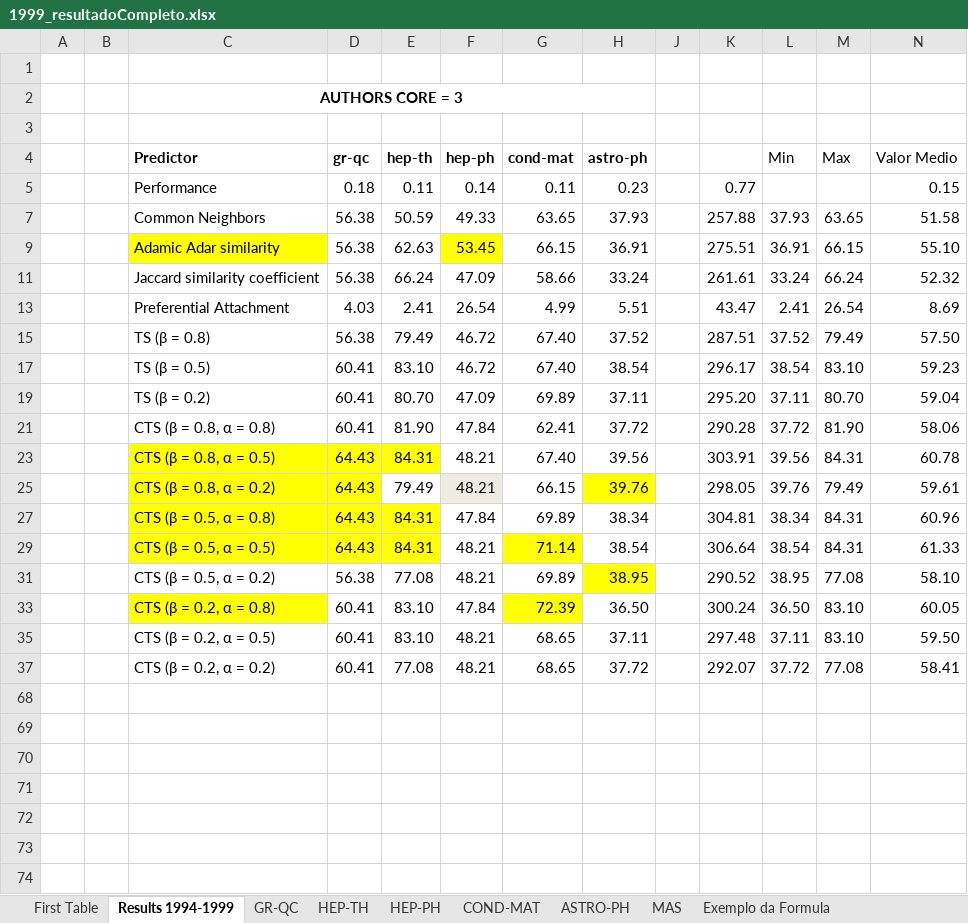
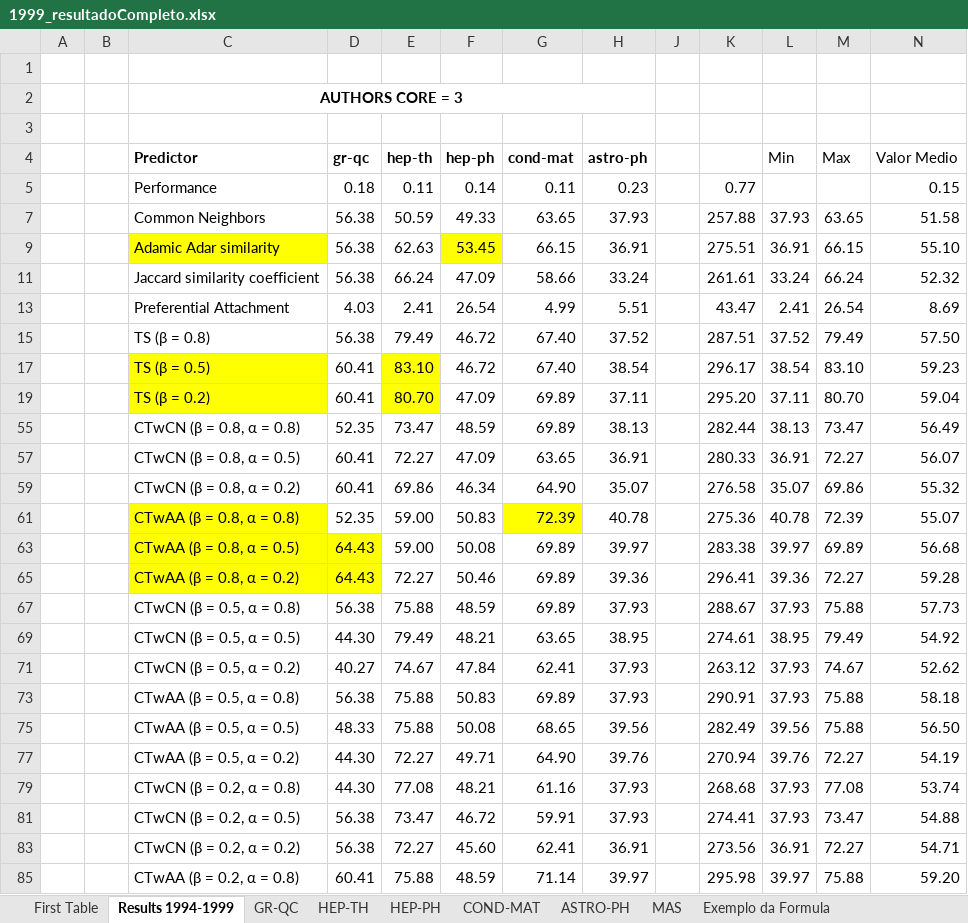
Before and after one commit to cptullio/Predicao-de-Links, an Excel workbook: PredLig/src/Documentation/Resultados/1999_resultadoCompleto.xlsx, sheet Results 1994-1999, drawn as a sheet; only a part is shown; the shorter side is filled out with more unchanged rows; values as stored, in another font and other column widths than the file's, no borders; charts and pictures not drawn; removed rows and columns are numbered as before the commit, all else as after; the diff covers the shown part only; the diff names each change by its address in the sheet, - before the commit and + after, or states it on an @@ line.

```diff
--- a/PredLig/src/Documentation/Resultados/1999_resultadoCompleto.xlsx (sheet Results 1994-1999)
+++ b/PredLig/src/Documentation/Resultados/1999_resultadoCompleto.xlsx (sheet Results 1994-1999)
-C17 fill: none
+C17 fill: #FFFF00
-E17 fill: none
+E17 fill: #FFFF00
-C19 fill: none
+C19 fill: #FFFF00
-E19 fill: none
+E19 fill: #FFFF00
@@ row 21 hidden:  |  | CTS (β = 0.8, α = 0.8) | 60.41 | 81.90 | 47.84 | 62.41 | 37.72 |  | 290.28 | 37.72 | 81.90 | 58.06 @@
@@ row 23 hidden:  |  | CTS (β = 0.8, α = 0.5) | 64.43 | 84.31 | 48.21 | 67.40 | 39.56 |  | 303.91 | 39.56 | 84.31 | 60.78 @@
@@ row 25 hidden:  |  | CTS (β = 0.8, α = 0.2) | 64.43 | 79.49 | 48.21 | 66.15 | 39.76 |  | 298.05 | 39.76 | 79.49 | 59.61 @@
@@ row 27 hidden:  |  | CTS (β = 0.5, α = 0.8) | 64.43 | 84.31 | 47.84 | 69.89 | 38.34 |  | 304.81 | 38.34 | 84.31 | 60.96 @@
@@ row 29 hidden:  |  | CTS (β = 0.5, α = 0.5) | 64.43 | 84.31 | 48.21 | 71.14 | 38.54 |  | 306.64 | 38.54 | 84.31 | 61.33 @@
@@ row 31 hidden:  |  | CTS (β = 0.5, α = 0.2) | 56.38 | 77.08 | 48.21 | 69.89 | 38.95 |  | 290.52 | 38.95 | 77.08 | 58.10 @@
@@ row 33 hidden:  |  | CTS (β = 0.2, α = 0.8) | 60.41 | 83.10 | 47.84 | 72.39 | 36.50 |  | 300.24 | 36.50 | 83.10 | 60.05 @@
@@ row 35 hidden:  |  | CTS (β = 0.2, α = 0.5) | 60.41 | 83.10 | 48.21 | 68.65 | 37.11 |  | 297.48 | 37.11 | 83.10 | 59.50 @@
@@ row 37 hidden:  |  | CTS (β = 0.2, α = 0.2) | 60.41 | 77.08 | 48.21 | 68.65 | 37.72 |  | 292.07 | 37.72 | 77.08 | 58.41 @@
+row 55:  |  | CTwCN (β = 0.8, α = 0.8) | 52.35 | 73.47 | 48.59 | 69.89 | 38.13 |  | 282.44 | 38.13 | 73.47 | 56.49
+row 57:  |  | CTwCN (β = 0.8, α = 0.5) | 60.41 | 72.27 | 47.09 | 63.65 | 36.91 |  | 280.33 | 36.91 | 72.27 | 56.07
+row 59:  |  | CTwCN (β = 0.8, α = 0.2) | 60.41 | 69.86 | 46.34 | 64.90 | 35.07 |  | 276.58 | 35.07 | 69.86 | 55.32
+row 61:  |  | CTwAA (β = 0.8, α = 0.8) | 52.35 | 59.00 | 50.83 | 72.39 | 40.78 |  | 275.36 | 40.78 | 72.39 | 55.07
+row 63:  |  | CTwAA (β = 0.8, α = 0.5) | 64.43 | 59.00 | 50.08 | 69.89 | 39.97 |  | 283.38 | 39.97 | 69.89 | 56.68
+row 65:  |  | CTwAA (β = 0.8, α = 0.2) | 64.43 | 72.27 | 50.46 | 69.89 | 39.36 |  | 296.41 | 39.36 | 72.27 | 59.28
+row 67:  |  | CTwCN (β = 0.5, α = 0.8) | 56.38 | 75.88 | 48.59 | 69.89 | 37.93 |  | 288.67 | 37.93 | 75.88 | 57.73
+row 69:  |  | CTwCN (β = 0.5, α = 0.5) | 44.30 | 79.49 | 48.21 | 63.65 | 38.95 |  | 274.61 | 38.95 | 79.49 | 54.92
+row 71:  |  | CTwCN (β = 0.5, α = 0.2) | 40.27 | 74.67 | 47.84 | 62.41 | 37.93 |  | 263.12 | 37.93 | 74.67 | 52.62
+row 73:  |  | CTwAA (β = 0.5, α = 0.8) | 56.38 | 75.88 | 50.83 | 69.89 | 37.93 |  | 290.91 | 37.93 | 75.88 | 58.18
+row 75:  |  | CTwAA (β = 0.5, α = 0.5) | 48.33 | 75.88 | 50.08 | 68.65 | 39.56 |  | 282.49 | 39.56 | 75.88 | 56.50
+row 77:  |  | CTwAA (β = 0.5, α = 0.2) | 44.30 | 72.27 | 49.71 | 64.90 | 39.76 |  | 270.94 | 39.76 | 72.27 | 54.19
+row 79:  |  | CTwCN (β = 0.2, α = 0.8) | 44.30 | 77.08 | 48.21 | 61.16 | 37.93 |  | 268.68 | 37.93 | 77.08 | 53.74
+row 81:  |  | CTwCN (β = 0.2, α = 0.5) | 56.38 | 73.47 | 46.72 | 59.91 | 37.93 |  | 274.41 | 37.93 | 73.47 | 54.88
+row 83:  |  | CTwCN (β = 0.2, α = 0.2) | 56.38 | 72.27 | 45.60 | 62.41 | 36.91 |  | 273.56 | 36.91 | 72.27 | 54.71
+row 85:  |  | CTwAA (β = 0.2, α = 0.8) | 60.41 | 75.88 | 48.59 | 71.14 | 39.97 |  | 295.98 | 39.97 | 75.88 | 59.20
```
Also changed, not shown: 2 added rows elsewhere in this sheet, hidden cells, charts or pictures, PredLig/src/Documentation/Resultados/2005_resultadoCompleto.xlsx.
